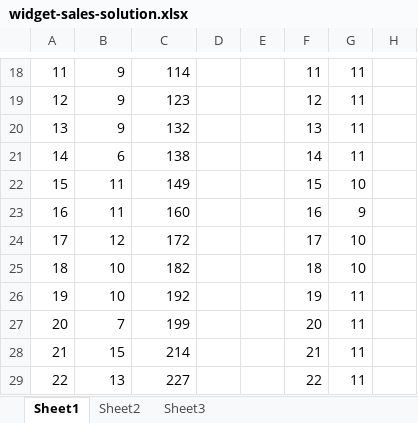
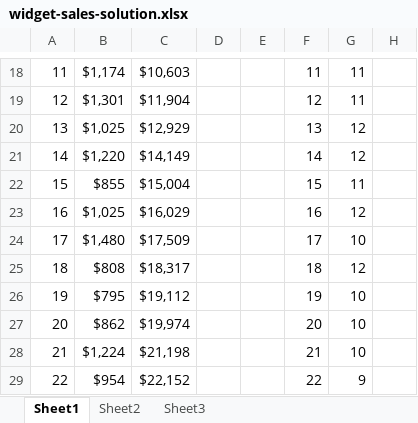
Before and after one commit to summerofgeorge/olt-advanced-statistics-for-business-analytics, an Excel workbook: 2-simulation-and-optimization/simulation/widget-sales-solution.xlsx, sheet Sheet1, drawn as a sheet; only a part is shown, gaps mark what is left out; values as stored, in another font and other column widths than the file's, no borders; charts and pictures not drawn; the diff covers the shown part only; the diff names each change by its address in the sheet, - before the commit and + after, or states it on an @@ line.

```diff
--- a/2-simulation-and-optimization/simulation/widget-sales-solution.xlsx (sheet Sheet1)
+++ b/2-simulation-and-optimization/simulation/widget-sales-solution.xlsx (sheet Sheet1)
-B18: 9
+B18: $1,174
-C18: 114
+C18: $10,603
-B19: 9
+B19: $1,301
-C19: 123
+C19: $11,904
-B20: 9
+B20: $1,025
-C20: 132
+C20: $12,929
-G20:G21: 11
+G20:G21: 12
-B21: 6
+B21: $1,220
-C21: 138
+C21: $14,149
-B22: 11
+B22: $855
-C22: 149
+C22: $15,004
-G22: 10
+G22: 11
-B23: 11
+B23: $1,025
-C23: 160
+C23: $16,029
-G23: 9
+G23: 12
-B24: 12
+B24: $1,480
-C24: 172
+C24: $17,509
-B25: 10
+B25: $808
-C25: 182
+C25: $18,317
-G25: 10
+G25: 12
-B26: 10
+B26: $795
-C26: 192
+C26: $19,112
-G26:G28: 11
+G26:G28: 10
-B27: 7
+B27: $862
-C27: 199
+C27: $19,974
-B28: 15
+B28: $1,224
-C28: 214
+C28: $21,198
-B29: 13
+B29: $954
-C29: 227
+C29: $22,152
-G29: 11
+G29: 9
```
Also changed, not shown: 1 added row, 1 removed row and 247 edited cells elsewhere in this sheet, charts or pictures, 1 other file.
